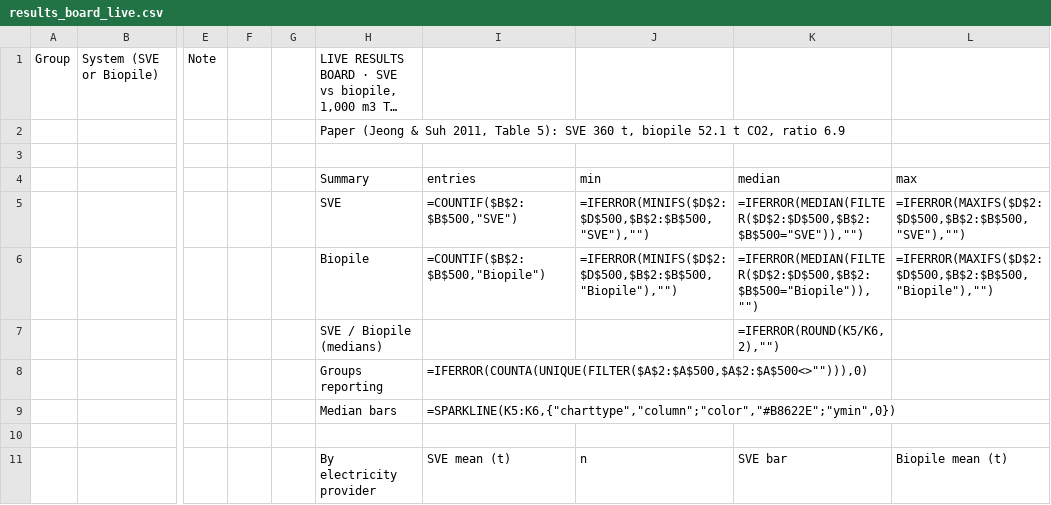
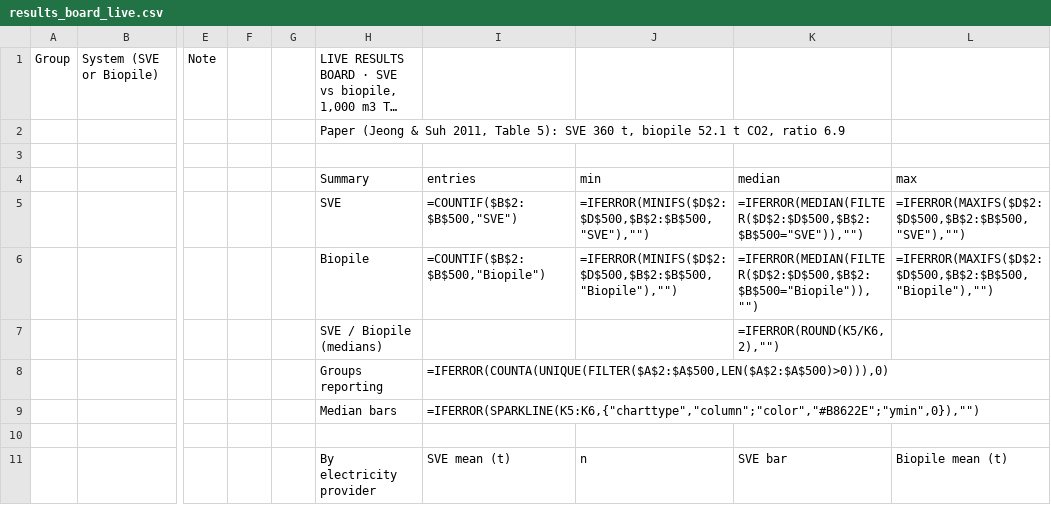
Before and after one commit to xiaoyuxie39-oss/TiangongLCA-demo, a CSV file: lecture/results_board_live.csv, drawn as a sheet; only a part is shown, gaps mark what is left out; long unchanged cells end in …; the diff names each change by its address in the sheet, - before the commit and + after, or states it on an @@ line.

```diff
--- a/lecture/results_board_live.csv
+++ b/lecture/results_board_live.csv
-I8: =IFERROR(COUNTA(UNIQUE(FILTER($A$2:$A$500,$A$2:$A$500<>""))),0)
+I8: =IFERROR(COUNTA(UNIQUE(FILTER($A$2:$A$500,LEN($A$2:$A$500)>0))),0)
-I9: =SPARKLINE(K5:K6,{"charttype","column";"color","#B8622E";"ymin",0})
+I9: =IFERROR(SPARKLINE(K5:K6,{"charttype","column";"color","#B8622E";"ymin",0}),"")
```
Also changed, not shown: 7 other files.
